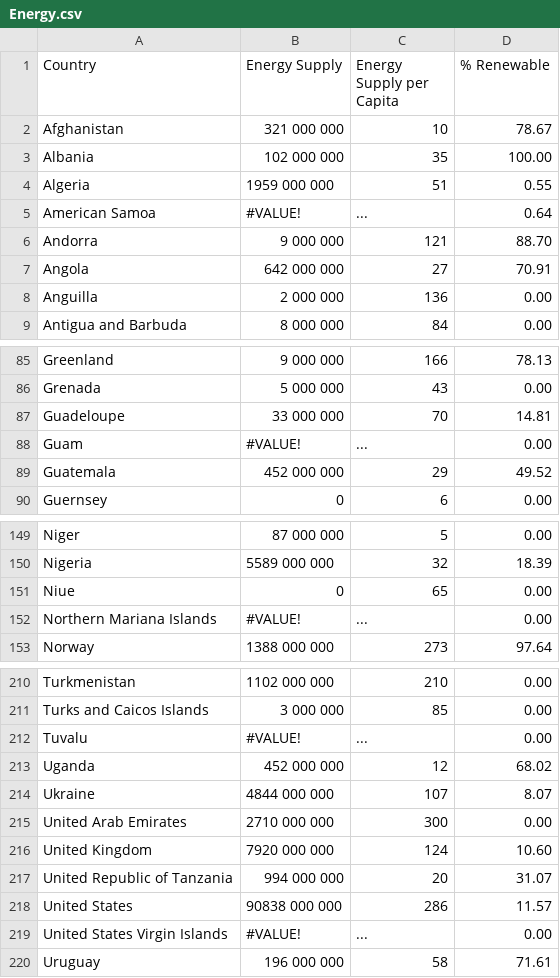
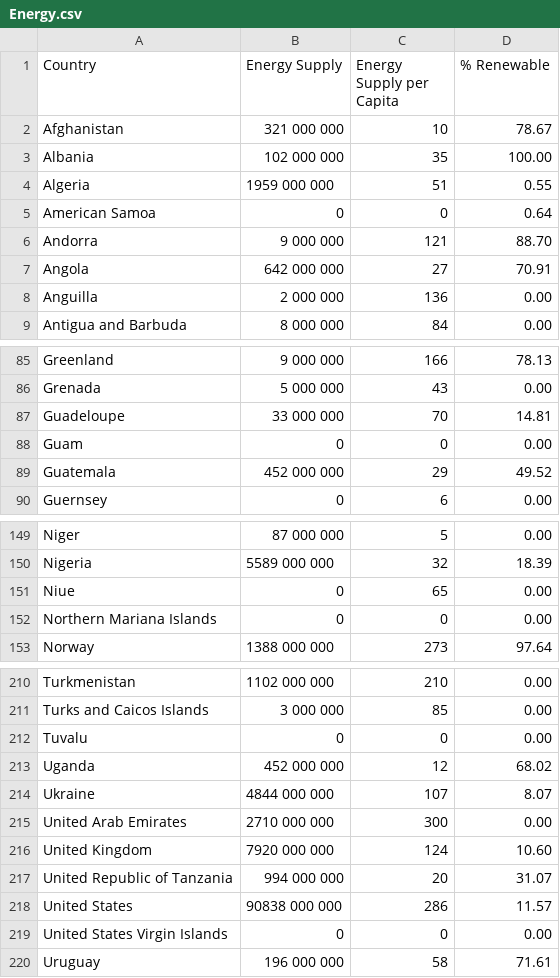
Before and after one commit to krugergui/Datasets-Repository, a CSV file: Coursera Michigan/Week 3/Energy.csv, drawn as a sheet; only a part is shown, gaps mark what is left out.

Commit message:
Update Energy.csv

```diff
--- a/Coursera Michigan/Week 3/Energy.csv
+++ b/Coursera Michigan/Week 3/Energy.csv
@@ -4,3 +4,3 @@ Albania,102 000 000,  35, 100.00
 Algeria,1959 000 000,  51, 0.55
-American Samoa,#VALUE!,..., 0.64
+American Samoa,0,0, 0.64
 Andorra,9 000 000,  121, 88.70
@@ -87,3 +87,3 @@ Grenada,5 000 000,  43, 0.00
 Guadeloupe,33 000 000,  70, 14.81
-Guam,#VALUE!,..., 0.00
+Guam,0,0, 0.00
 Guatemala,452 000 000,  29, 49.52
@@ -151,3 +151,3 @@ Nigeria,5589 000 000,  32, 18.39
 Niue,  0,  65, 0.00
-Northern Mariana Islands,#VALUE!,..., 0.00
+Northern Mariana Islands,0,0, 0.00
 Norway,1388 000 000,  273, 97.64
@@ -211,3 +211,3 @@ Turkmenistan,1102 000 000,  210, 0.00
 Turks and Caicos Islands,3 000 000,  85, 0.00
-Tuvalu,#VALUE!,..., 0.00
+Tuvalu,0,0, 0.00
 Uganda,452 000 000,  12, 68.02
@@ -218,3 +218,3 @@ United Republic of Tanzania,994 000 000,  20, 31.07
 United States,90838 000 000,  286, 11.57
-United States Virgin Islands,#VALUE!,..., 0.00
+United States Virgin Islands,0,0, 0.00
 Uruguay,196 000 000,  58, 71.61
```
